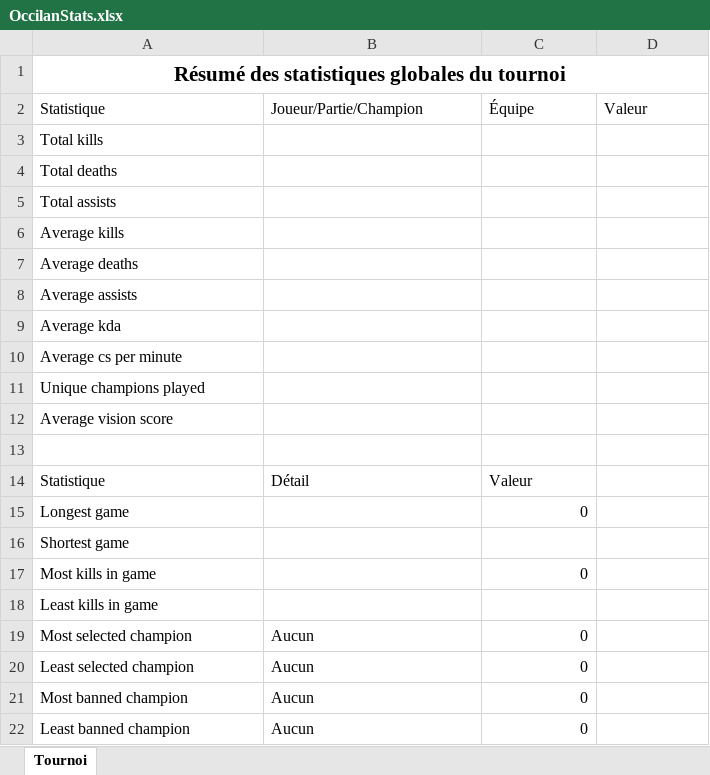
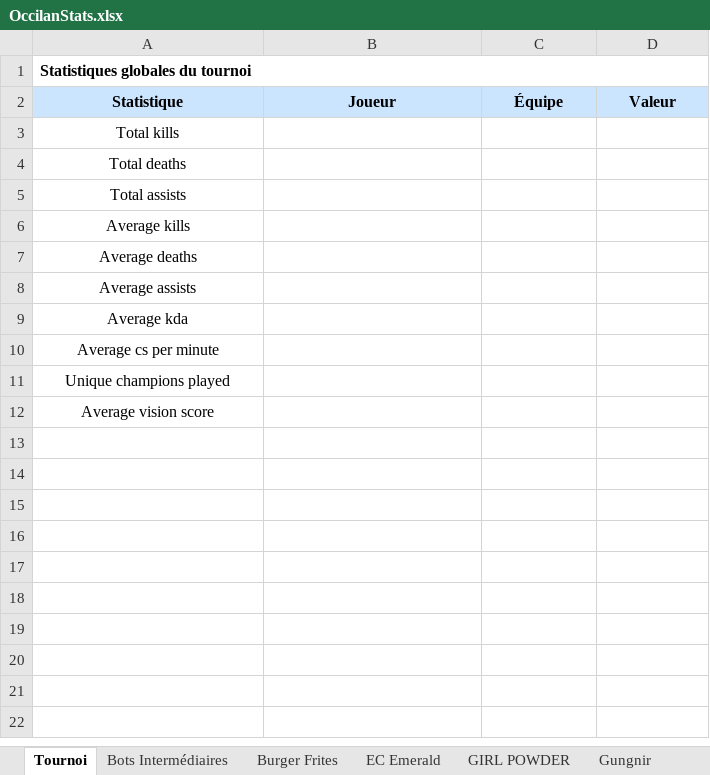
Before and after one commit to Alexandre-Machu/OccilanStats-6, an Excel workbook: output/OccilanStats.xlsx, sheet Tournoi, drawn as a sheet; values as stored, in another font and other column widths than the file's, no borders; the diff names each change by its address in the sheet, - before the commit and + after, or states it on an @@ line.

```diff
--- a/output/OccilanStats.xlsx (sheet Tournoi)
+++ b/output/OccilanStats.xlsx (sheet Tournoi)
+sheet tab: Bots Intermédiaires
+sheet tab: Burger Frites
+sheet tab: EC Emerald
+sheet tab: GIRL POWDER
+sheet tab: Gungnir
-A1 (Statistique): Résumé des statistiques globales du tournoi
+A1 (Statistique): Statistiques globales du tournoi
@@ A1 text size: smaller, alignment: center → left @@
@@ A2:D2 alignment: left → center, fill: none → #CCE5FF, bold: off → on @@
-B2: Joueur/Partie/Champion
+B2: Joueur
-A3:A12 alignment: left
+A3:A12 alignment: center
-row 13: (empty)
-row 14: Statistique | Détail | Valeur
-row 15: Longest game |  | 0
-row 16: Shortest game
-row 17: Most kills in game |  | 0
-row 18: Least kills in game
-row 19: Most selected champion | Aucun | 0
-row 20: Least selected champion | Aucun | 0
-row 21: Most banned champion | Aucun | 0
-row 22: Least banned champion | Aucun | 0
```
Also changed, not shown: other sheet tabs, 13 other files.
